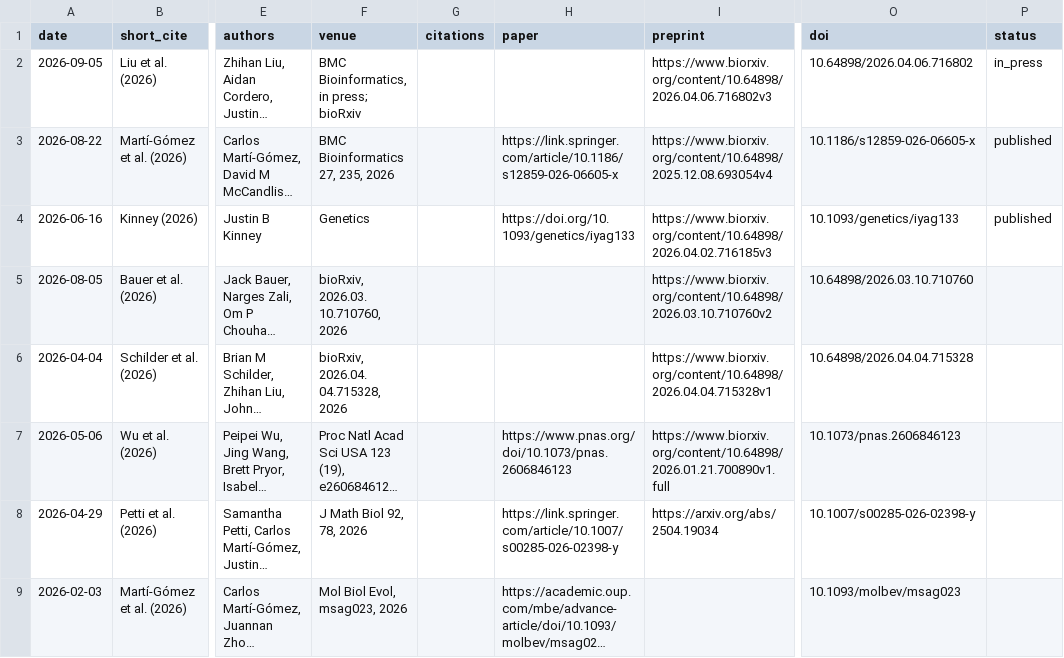
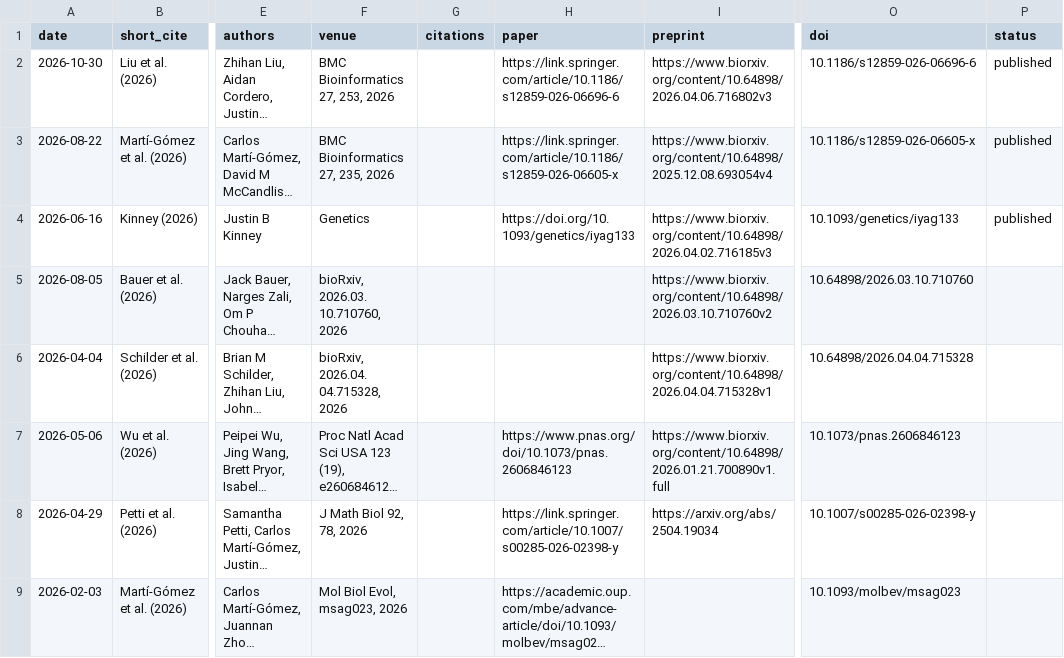
Before and after one commit to jbkinney/jbkinney.github.io, a CSV file: backend/all_publications.csv, drawn as a sheet; only a part is shown, gaps mark what is left out; long unchanged cells end in …; the diff names each change by its address in the sheet, - before the commit and + after, or states it on an @@ line.

Commit message:
Poolparty just published; updated publications

```diff
--- a/backend/all_publications.csv
+++ b/backend/all_publications.csv
-A2 (date): 2026-09-05
+A2 (date): 2026-10-30
-F2 (venue): BMC Bioinformatics, in press; bioRxiv
+F2 (venue): BMC Bioinformatics 27, 253, 2026
-H2 (paper): (empty)
+H2 (paper): https://link.springer.com/article/10.1186/s12859-026-06696-6
-O2 (doi): 10.64898/2026.04.06.716802
+O2 (doi): 10.1186/s12859-026-06696-6
-P2 (status): in_press
+P2 (status): published
```
Also changed, not shown: 5 other files.
